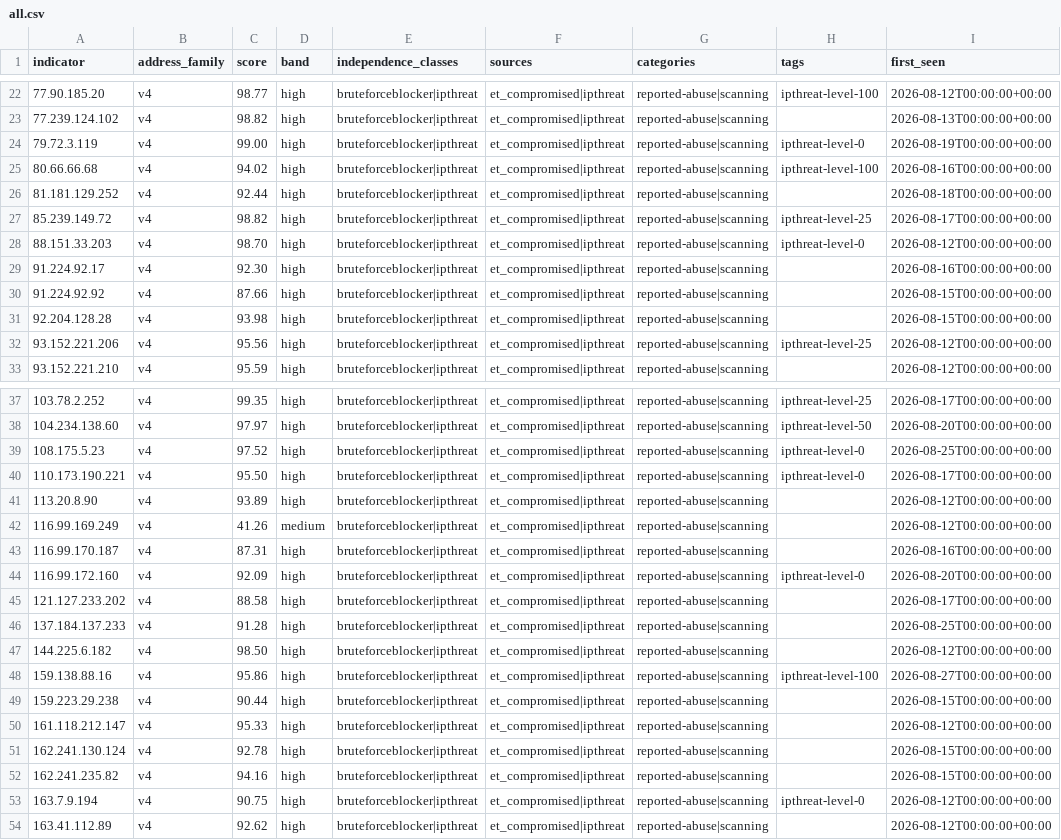
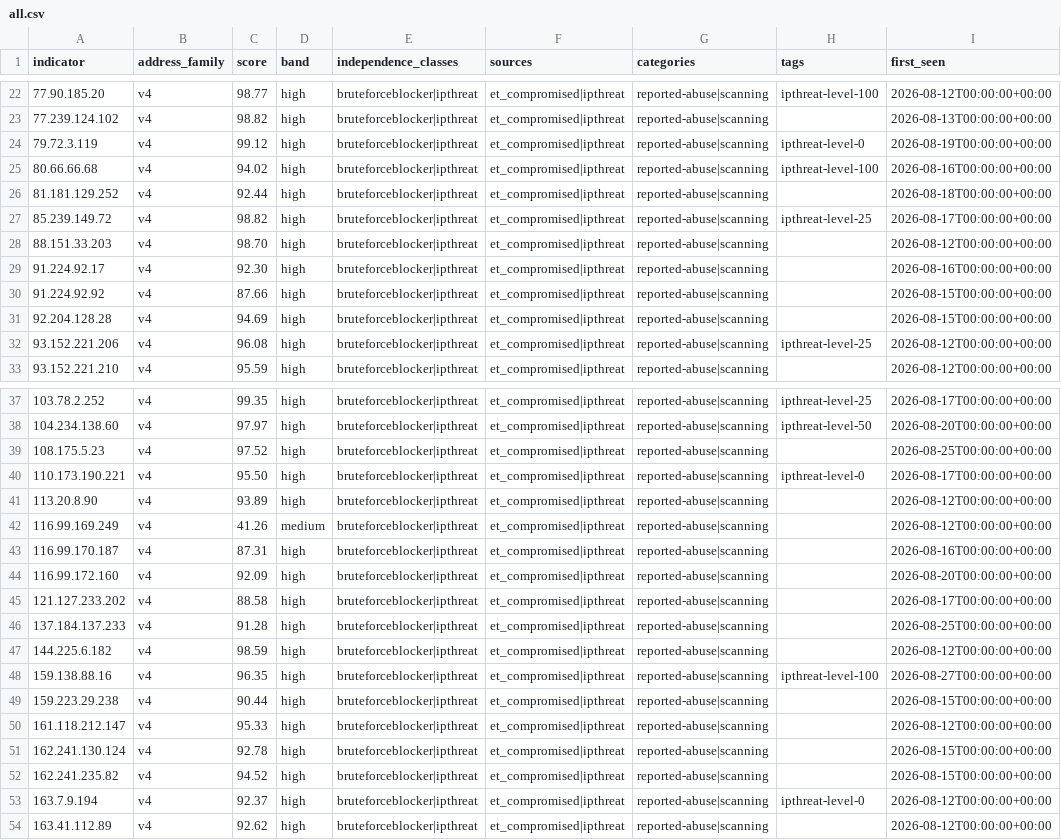
Before and after one commit to neilweitzel/xfeeds, a CSV file: feeds/clean/all.csv, drawn as a sheet; only a part is shown, gaps mark what is left out; the diff covers the shown part only; the diff names each change by its address in the sheet, - before the commit and + after, or states it on an @@ line.

```diff
--- a/feeds/clean/all.csv
+++ b/feeds/clean/all.csv
-C24 (score): 99.00
+C24 (score): 99.12
-H28 (tags): ipthreat-level-0
+H28 (tags): (empty)
-C31 (score): 93.98
+C31 (score): 94.69
-C32 (score): 95.56
+C32 (score): 96.08
-H39 (tags): ipthreat-level-0
+H39 (tags): (empty)
-H44 (tags): ipthreat-level-0
+H44 (tags): (empty)
-C47 (score): 98.50
+C47 (score): 98.59
-C48 (score): 95.86
+C48 (score): 96.35
-C52 (score): 94.16
+C52 (score): 94.52
-C53 (score): 90.75
+C53 (score): 92.37
```
Also changed, not shown: 3 edited cells elsewhere in this file, 51 other files.
